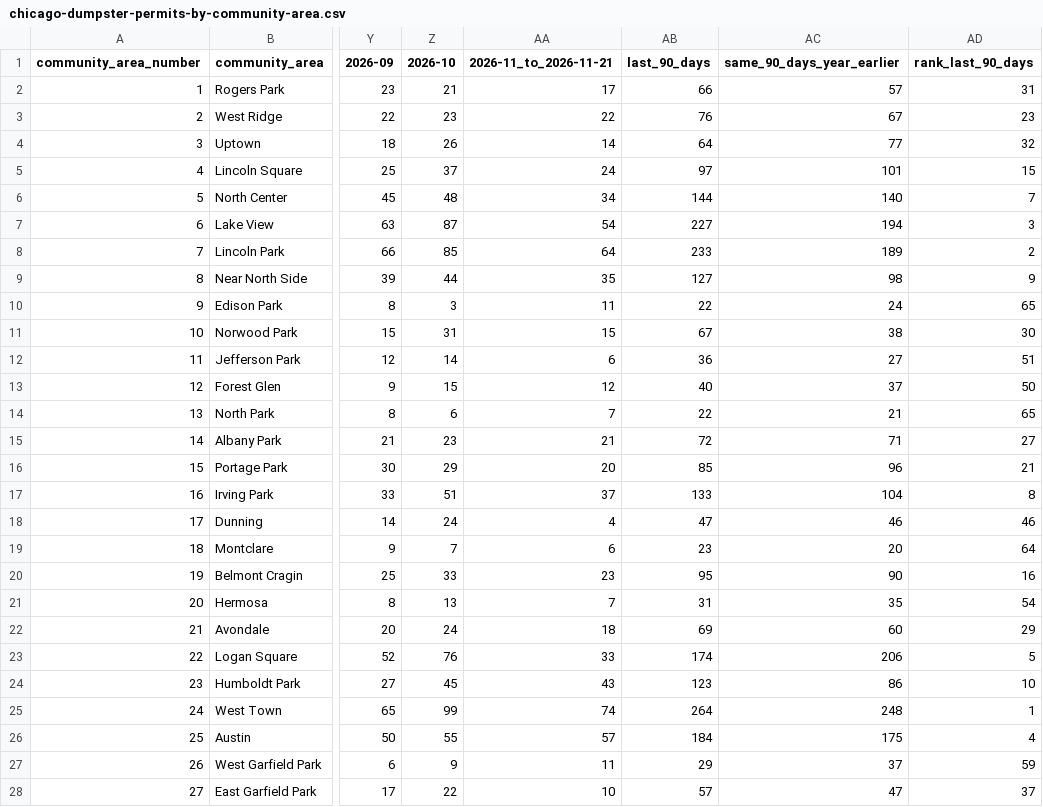
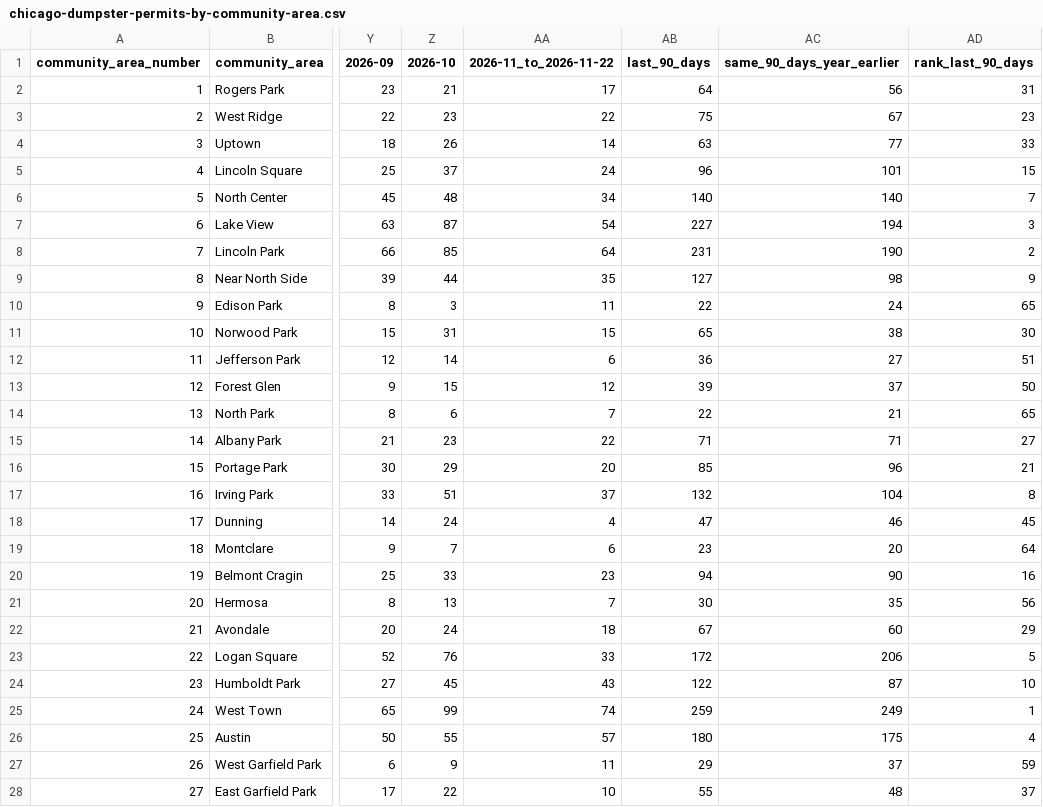
Before and after one commit to proofnotfluff-a11y/Proofnotfluff-pins, a CSV file: docs/chicago-dumpster-permits/chicago-dumpster-permits-by-community-area.csv, drawn as a sheet; only a part is shown, gaps mark what is left out; the diff covers the shown part only; the diff names each change by its address in the sheet, - before the commit and + after, or states it on an @@ line.

Commit message:
Chicago dumpster permit counts 2026-11-23

```diff
--- a/docs/chicago-dumpster-permits/chicago-dumpster-permits-by-community-area.csv
+++ b/docs/chicago-dumpster-permits/chicago-dumpster-permits-by-community-area.csv
-AA1: 2026-11_to_2026-11-21
+AA1: 2026-11_to_2026-11-22
-AB2 (last_90_days): 66
+AB2 (last_90_days): 64
-AC2 (same_90_days_year_earlier): 57
+AC2 (same_90_days_year_earlier): 56
-AB3 (last_90_days): 76
+AB3 (last_90_days): 75
-AB4 (last_90_days): 64
+AB4 (last_90_days): 63
-AD4 (rank_last_90_days): 32
+AD4 (rank_last_90_days): 33
-AB5 (last_90_days): 97
+AB5 (last_90_days): 96
-AB6 (last_90_days): 144
+AB6 (last_90_days): 140
-AB8 (last_90_days): 233
+AB8 (last_90_days): 231
-AC8 (same_90_days_year_earlier): 189
+AC8 (same_90_days_year_earlier): 190
-AB11 (last_90_days): 67
+AB11 (last_90_days): 65
-AB13 (last_90_days): 40
+AB13 (last_90_days): 39
-AA15 (2026-11_to_2026-11-22): 21
+AA15 (2026-11_to_2026-11-22): 22
-AB15 (last_90_days): 72
+AB15 (last_90_days): 71
-AB17 (last_90_days): 133
+AB17 (last_90_days): 132
-AD18 (rank_last_90_days): 46
+AD18 (rank_last_90_days): 45
-AB20 (last_90_days): 95
+AB20 (last_90_days): 94
-AB21 (last_90_days): 31
+AB21 (last_90_days): 30
-AD21 (rank_last_90_days): 54
+AD21 (rank_last_90_days): 56
-AB22 (last_90_days): 69
+AB22 (last_90_days): 67
-AB23 (last_90_days): 174
+AB23 (last_90_days): 172
-AB24 (last_90_days): 123
+AB24 (last_90_days): 122
-AC24 (same_90_days_year_earlier): 86
+AC24 (same_90_days_year_earlier): 87
-AB25 (last_90_days): 264
+AB25 (last_90_days): 259
-AC25 (same_90_days_year_earlier): 248
+AC25 (same_90_days_year_earlier): 249
-AB26 (last_90_days): 184
+AB26 (last_90_days): 180
-AB28 (last_90_days): 57
+AB28 (last_90_days): 55
-AC28 (same_90_days_year_earlier): 47
+AC28 (same_90_days_year_earlier): 48
```
Also changed, not shown: 45 edited cells elsewhere in this file, 5 other files.
